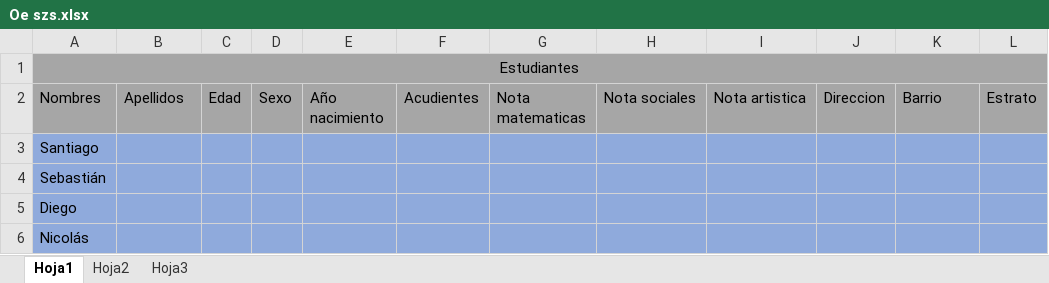
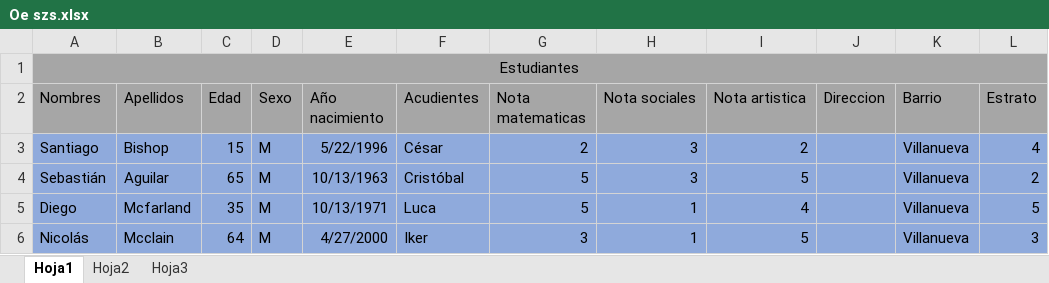
Before and after one commit to jaramillito12/camilitaaaaaaaaaaaaa, an Excel workbook: Oe szs.xlsx, sheet Hoja1, drawn as a sheet; only a part is shown; values as stored, in another font and other column widths than the file's, no borders; the diff covers the shown part only; the diff names each change by its address in the sheet, - before the commit and + after, or states it on an @@ line.

Commit message:
oe szs

```diff
--- a/Oe szs.xlsx (sheet Hoja1)
+++ b/Oe szs.xlsx (sheet Hoja1)
-B3 (Apellidos): (empty)
+B3 (Apellidos): Bishop
-C3 (Edad): (empty)
+C3 (Edad): 15
-D3:D6 (Sexo): (empty)
+D3:D6 (Sexo): M
-E3 (Año nacimiento): (empty)
+E3 (Año nacimiento): 5/22/1996
-F3 (Acudientes): (empty)
+F3 (Acudientes): César
-G3 (Nota matematicas): (empty)
+G3 (Nota matematicas): 2
-H3:H4 (Nota sociales): (empty)
+H3:H4 (Nota sociales): 3
-I3 (Nota artistica): (empty)
+I3 (Nota artistica): 2
-K3:K6 (Barrio): (empty)
+K3:K6 (Barrio): Villanueva
-L3 (Estrato): (empty)
+L3 (Estrato): 4
-B4 (Apellidos): (empty)
+B4 (Apellidos): Aguilar
-C4 (Edad): (empty)
+C4 (Edad): 65
-E4 (Año nacimiento): (empty)
+E4 (Año nacimiento): 10/13/1963
-F4 (Acudientes): (empty)
+F4 (Acudientes): Cristóbal
-G4:G5 (Nota matematicas): (empty)
+G4:G5 (Nota matematicas): 5
-I4 (Nota artistica): (empty)
+I4 (Nota artistica): 5
-L4 (Estrato): (empty)
+L4 (Estrato): 2
-B5 (Apellidos): (empty)
+B5 (Apellidos): Mcfarland
-C5 (Edad): (empty)
+C5 (Edad): 35
-E5 (Año nacimiento): (empty)
+E5 (Año nacimiento): 10/13/1971
-F5 (Acudientes): (empty)
+F5 (Acudientes): Luca
-H5:H6 (Nota sociales): (empty)
+H5:H6 (Nota sociales): 1
-I5 (Nota artistica): (empty)
+I5 (Nota artistica): 4
-L5 (Estrato): (empty)
+L5 (Estrato): 5
-B6 (Apellidos): (empty)
+B6 (Apellidos): Mcclain
-C6 (Edad): (empty)
+C6 (Edad): 64
-E6 (Año nacimiento): (empty)
+E6 (Año nacimiento): 4/27/2000
-F6 (Acudientes): (empty)
+F6 (Acudientes): Iker
-G6 (Nota matematicas): (empty)
+G6 (Nota matematicas): 3
-I6 (Nota artistica): (empty)
+I6 (Nota artistica): 5
-L6 (Estrato): (empty)
+L6 (Estrato): 3
```
Also changed, not shown: 960 edited cells elsewhere in this sheet.
